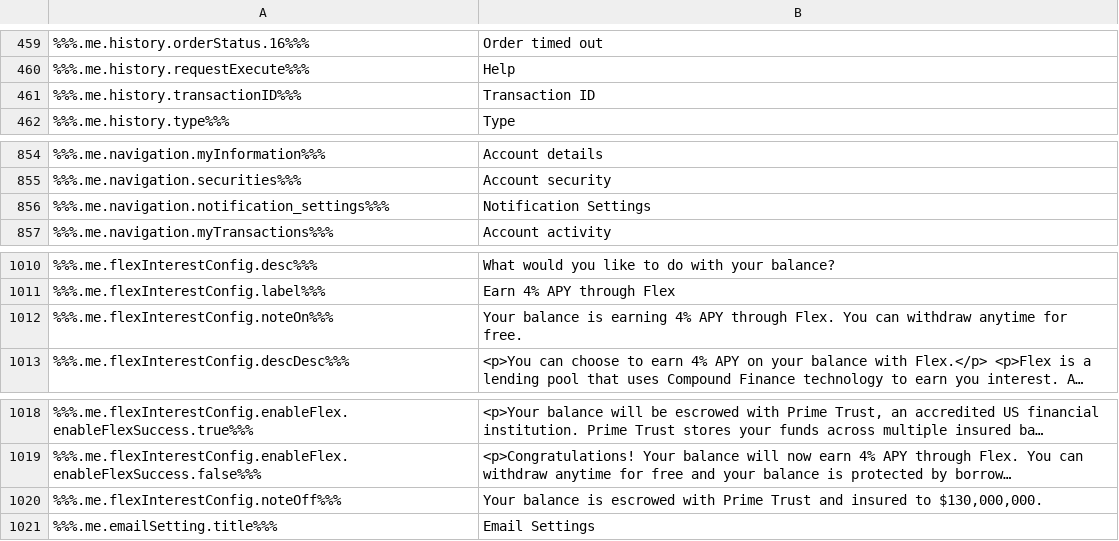
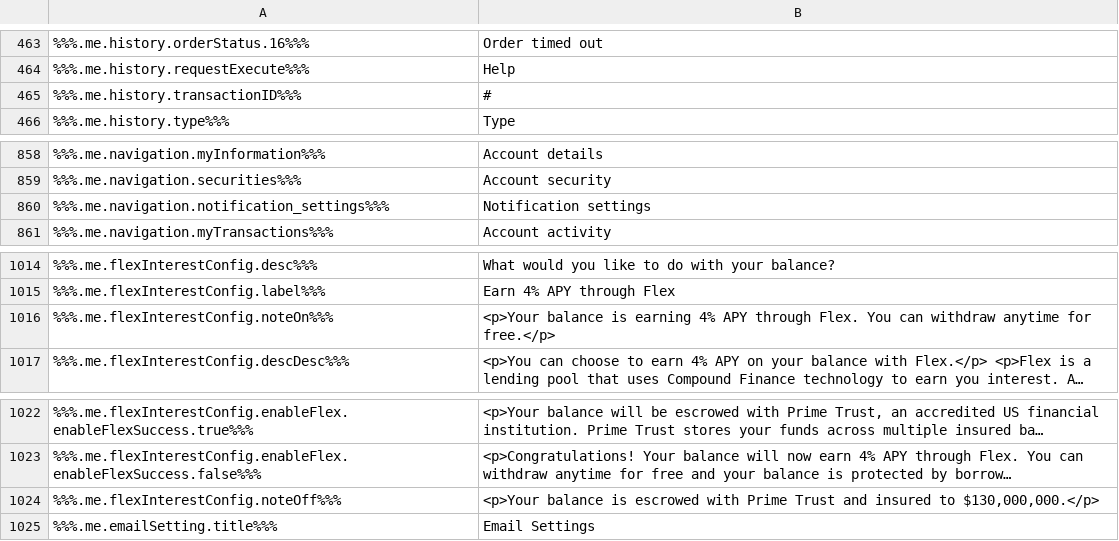
Before and after one commit to duyhtq/constant-web-i18n, a CSV file: store/en.csv, drawn as a sheet; only a part is shown, gaps mark what is left out; long unchanged cells end in …; addresses are those after the commit; the diff covers the shown part only; the diff names each change by its address in the sheet, - before the commit and + after, or states it on an @@ line.

```diff
--- a/store/en.csv
+++ b/store/en.csv
-B465: Transaction ID
+B465: #
-B860: Notification Settings
+B860: Notification settings
-B1016: Your balance is earning 4% APY through Flex. You can withdraw anytime for free.
+B1016: <p>Your balance is earning 4% APY through Flex. You can withdraw anytime for free.</p>
-B1024: Your balance is escrowed with Prime Trust and insured to $130,000,000.
+B1024: <p>Your balance is escrowed with Prime Trust and insured to $130,000,000.</p>
```
Also changed, not shown: 4 added rows and 3 edited cells elsewhere in this file, 2 other files.
